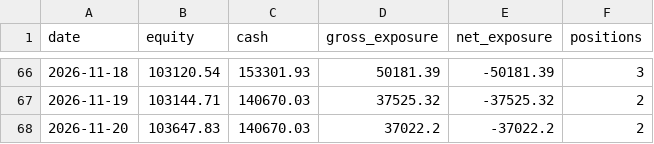
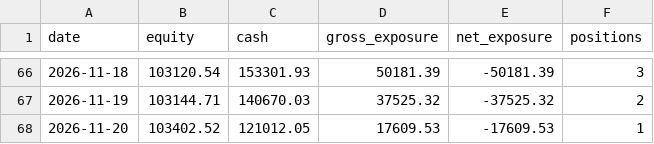
Before and after one commit to ConnorHampstead/claude-portfolio, a CSV file: state/equity.csv, drawn as a sheet; only a part is shown, gaps mark what is left out.

```diff
--- a/state/equity.csv
+++ b/state/equity.csv
@@ -67,2 +67,2 @@ date,equity,cash,gross_exposure,net_exposure,positions
 2026-11-19,103144.71,140670.03,37525.32,-37525.32,2
-2026-11-20,103647.83,140670.03,37022.2,-37022.2,2
+2026-11-20,103402.52,121012.05,17609.53,-17609.53,1
```
Also changed, not shown: journal.csv, shadow.csv, 12 other files.
